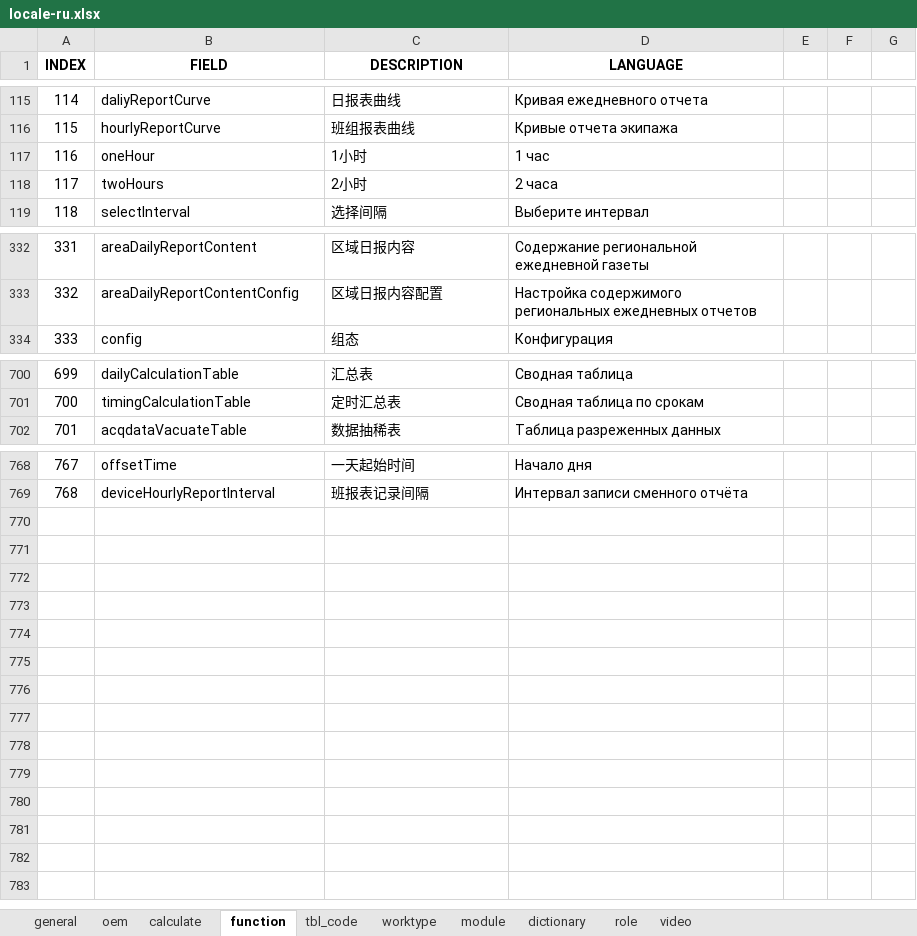
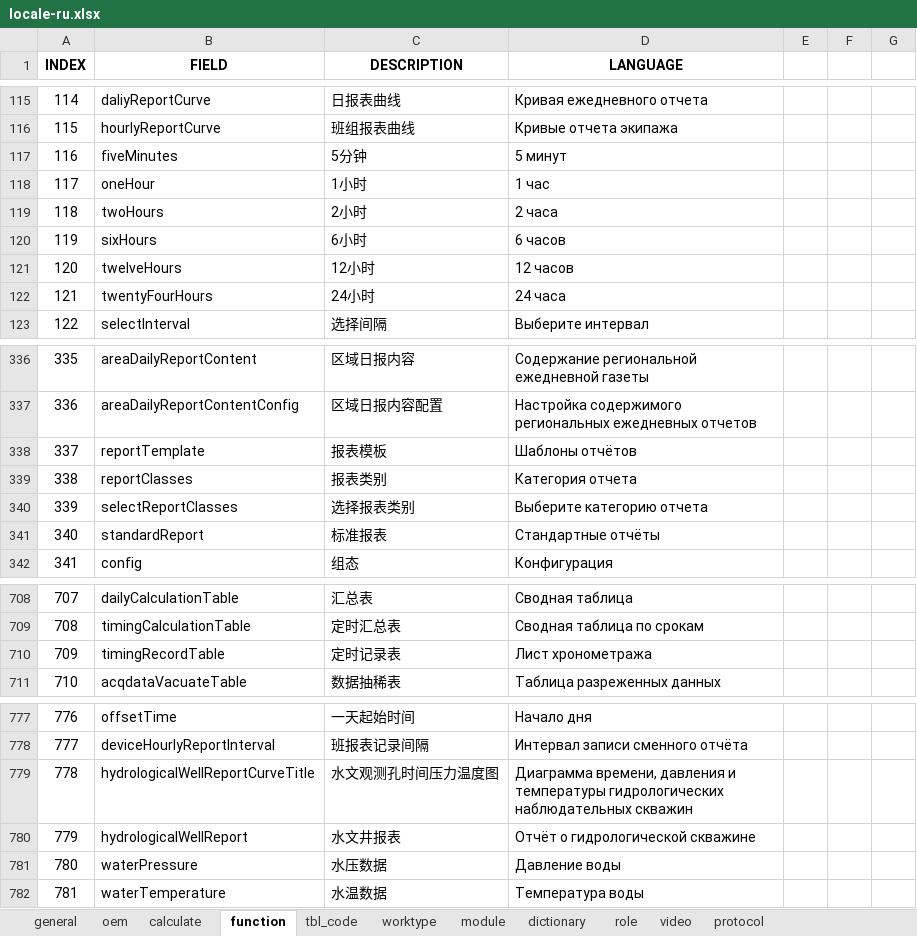
Before and after one commit to cosog/ap, an Excel workbook: WebRoot/oem/cnooc/locale/locale-ru.xlsx, sheet function, drawn as a sheet; only a part is shown, gaps mark what is left out; values as stored, in another font and other column widths than the file's, no borders; addresses are those after the commit; the diff names each change by its address in the sheet, - before the commit and + after, or states it on an @@ line.

Commit message:
The hydrological well report module has been improved.

```diff
--- a/WebRoot/oem/cnooc/locale/locale-ru.xlsx (sheet function)
+++ b/WebRoot/oem/cnooc/locale/locale-ru.xlsx (sheet function)
+sheet tab: protocol
+row 117: 116 | fiveMinutes | 5分钟 | 5 минут
@@ column A (INDEX) renumbered between rows 118 and 778 @@
+row 120: 119 | sixHours | 6小时 | 6 часов
+row 121: 120 | twelveHours | 12小时 | 12 часов
+row 122: 121 | twentyFourHours | 24小时 | 24 часа
+row 338: 337 | reportTemplate | 报表模板 | Шаблоны отчётов
+row 339: 338 | reportClasses | 报表类别 | Категория отчета
+row 340: 339 | selectReportClasses | 选择报表类别 | Выберите категорию отчета
+row 341: 340 | standardReport | 标准报表 | Стандартные отчёты
+row 710: 709 | timingRecordTable | 定时记录表 | Лист хронометража
+row 779: 778 | hydrologicalWellReportCurveTitle | 水文观测孔时间压力温度图 | Диаграмма времени, давления и температуры гидрологических наблюдательных скважин
+row 780: 779 | hydrologicalWellReport | 水文井报表 | Отчёт о гидрологической скважине
+row 781: 780 | waterPressure | 水压数据 | Давление воды
+row 782: 781 | waterTemperature | 水温数据 | Температура воды
```
Also changed, not shown: sheet general, WebRoot/oem/cnpc/locale/locale-ru.xlsx, WebRoot/oem/feizhou/locale/locale-ru.xlsx, 49 other files.
